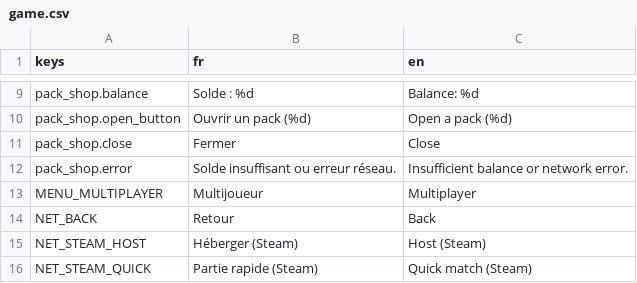
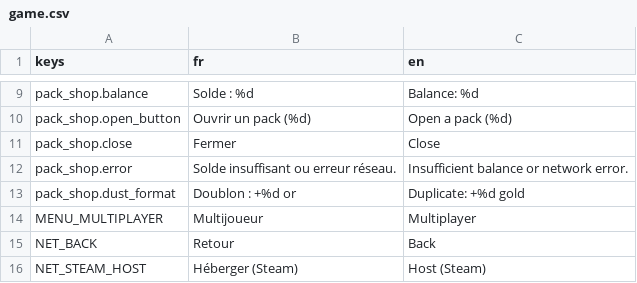
Before and after one commit to Nicolas82200/Wyrdane, a CSV file: translations/game.csv, drawn as a sheet; only a part is shown, gaps mark what is left out; the shorter side is filled out with more unchanged rows.

Commit message:
feat: cap deck builder stock badge and flag dusted pack cards
Stock badge no longer shows more copies than usable in a deck (capped
at MAX_COPIES). Pack reveal now tags duplicate draws converted to gold
by the backend with a badge showing the amount earned.

```diff
--- a/translations/game.csv
+++ b/translations/game.csv
@@ -12,2 +12,3 @@ pack_shop.close,"Fermer","Close"
 pack_shop.error,"Solde insuffisant ou erreur réseau.","Insufficient balance or network error."
+pack_shop.dust_format,"Doublon : +%d or","Duplicate: +%d gold"
 MENU_MULTIPLAYER,"Multijoueur","Multiplayer"
```
Also changed, not shown: 4 other files.
